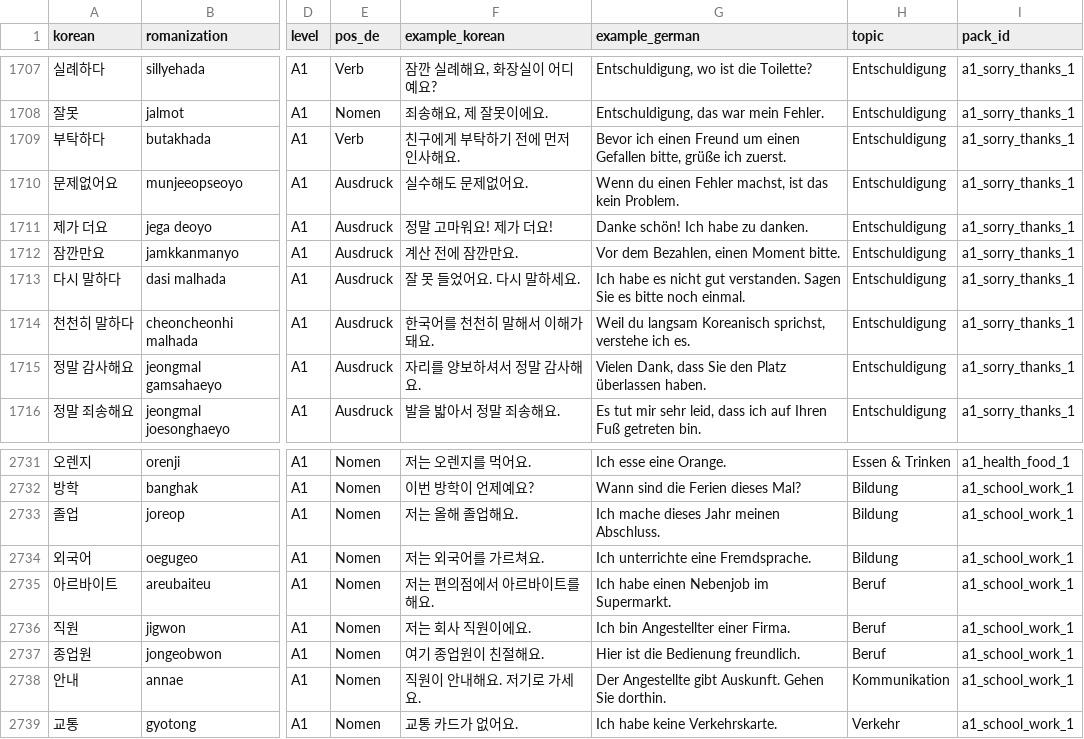
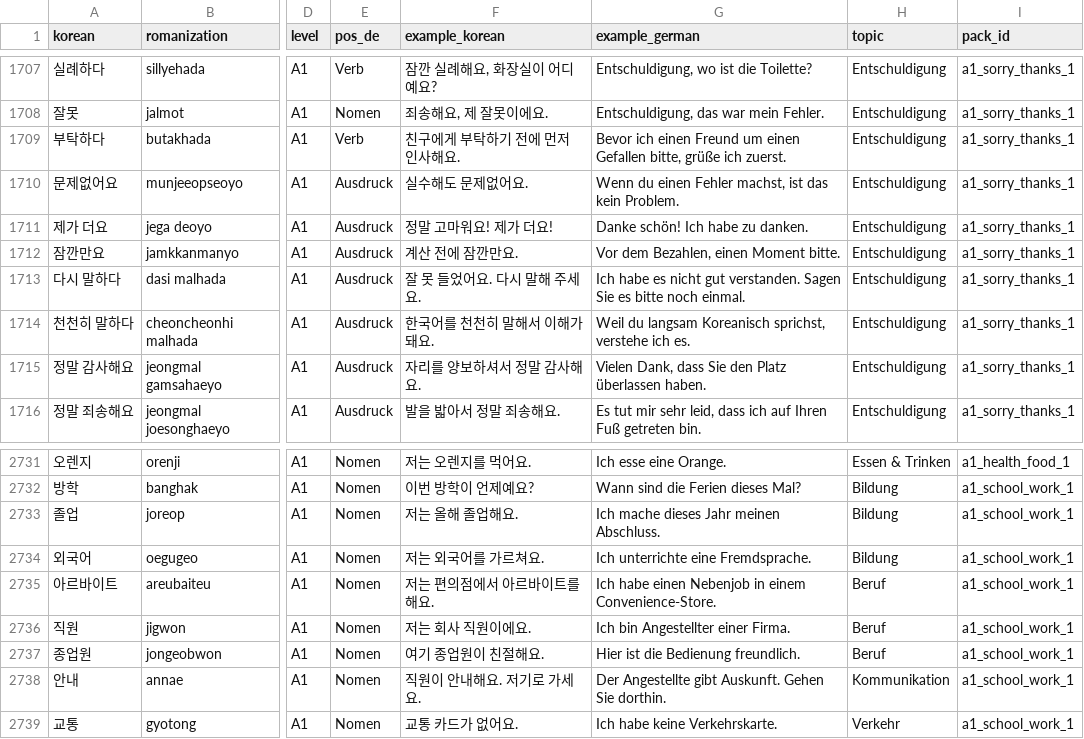
Before and after one commit to Sujin-Arin-DataWorld/ko_lernen_app, a CSV file: assets/data/korean_vocab.csv, drawn as a sheet; only a part is shown, gaps mark what is left out; the diff covers the shown part only; the diff names each change by its address in the sheet, - before the commit and + after, or states it on an @@ line.

Commit message:
content(a1): refine everyday examples and align learning games

```diff
--- a/assets/data/korean_vocab.csv
+++ b/assets/data/korean_vocab.csv
-F1713 (example_korean): 잘 못 들었어요. 다시 말하세요.
+F1713 (example_korean): 잘 못 들었어요. 다시 말해 주세요.
-G2735 (example_german): Ich habe einen Nebenjob im Supermarkt.
+G2735 (example_german): Ich habe einen Nebenjob in einem Convenience-Store.
```
Also changed, not shown: 11 edited cells elsewhere in this file, 10 other files.
